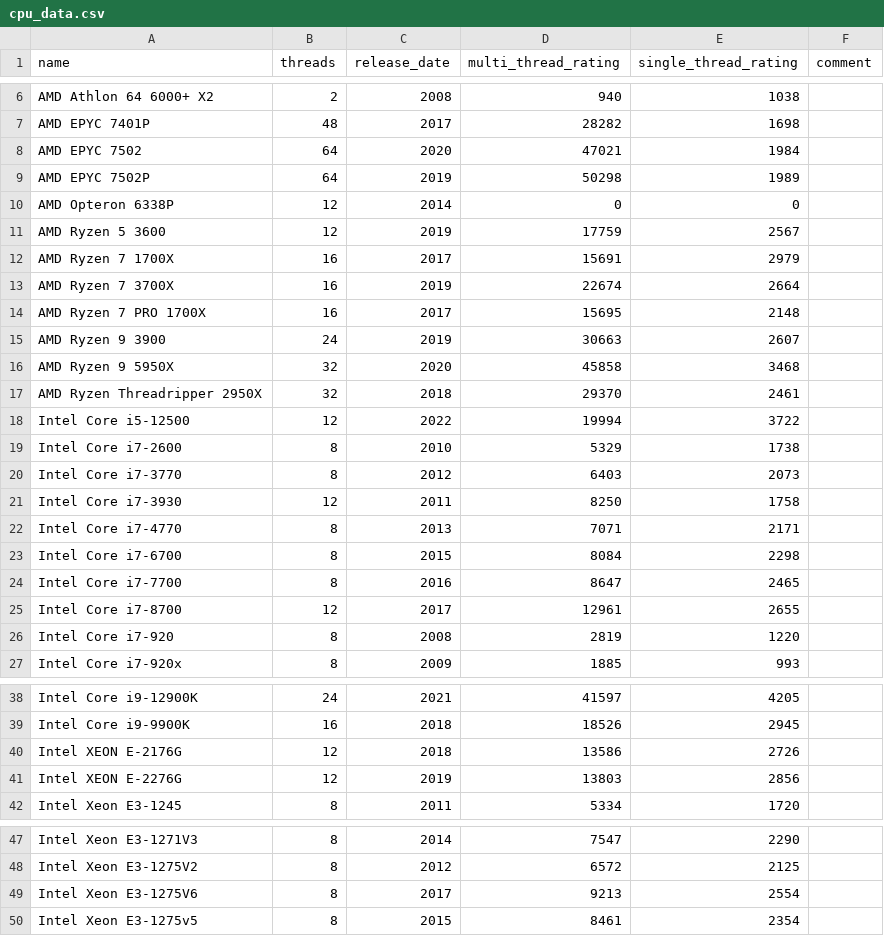
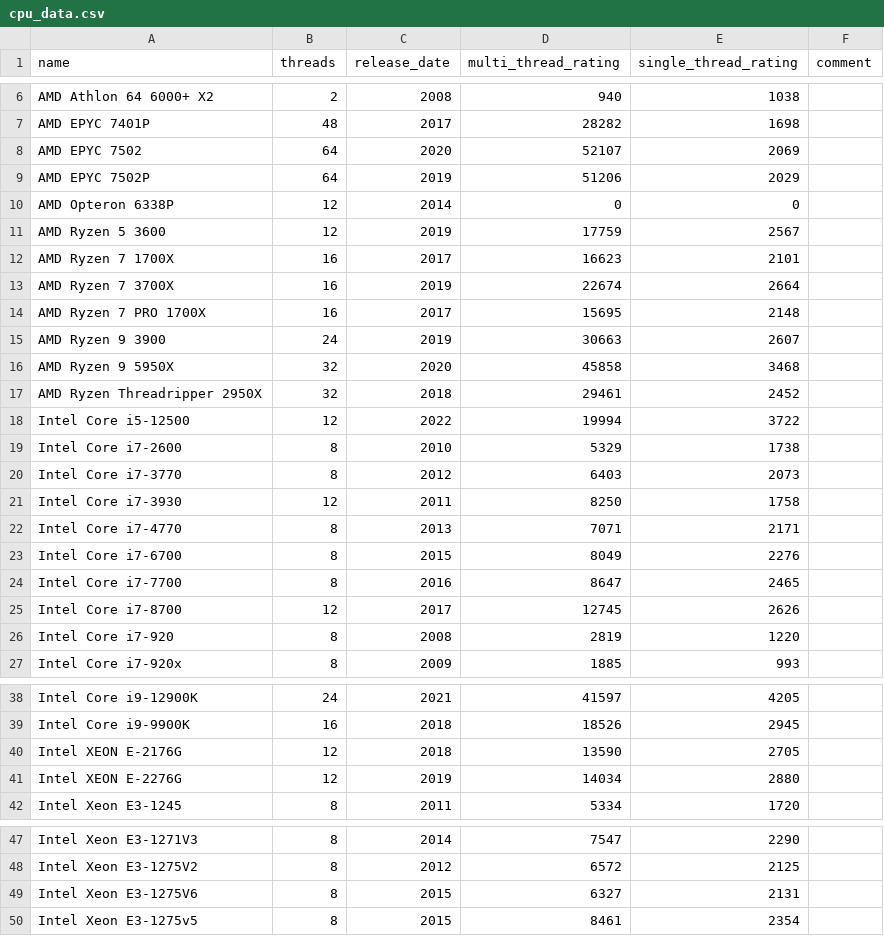
Before and after one commit to Nukesor/hetznerbot, a CSV file: data/cpu_data.csv, drawn as a sheet; only a part is shown, gaps mark what is left out; the diff covers the shown part only.

Commit message:
chore: Update CPU data

```diff
--- a/data/cpu_data.csv
+++ b/data/cpu_data.csv
@@ -8,2 +8,2 @@ AMD EPYC 7401P,48,2017,28282,1698,
-AMD EPYC 7502,64,2020,47021,1984,
-AMD EPYC 7502P,64,2019,50298,1989,
+AMD EPYC 7502,64,2020,52107,2069
+AMD EPYC 7502P,64,2019,51206,2029
@@ -12 +12 @@ AMD Ryzen 5 3600,12,2019,17759,2567,
-AMD Ryzen 7 1700X,16,2017,15691,2979,
+AMD Ryzen 7 1700X,16,2017,16623,2101
@@ -17 +17 @@ AMD Ryzen 9 5950X,32,2020,45858,3468,
-AMD Ryzen Threadripper 2950X,32,2018,29370,2461,
+AMD Ryzen Threadripper 2950X,32,2018,29461,2452
@@ -23 +23 @@ Intel Core i7-4770,8,2013,7071,2171,
-Intel Core i7-6700,8,2015,8084,2298,
+Intel Core i7-6700,8,2015,8049,2276
@@ -25 +25 @@ Intel Core i7-7700,8,2016,8647,2465,
-Intel Core i7-8700,12,2017,12961,2655,
+Intel Core i7-8700,12,2017,12745,2626
@@ -40,2 +40,2 @@ Intel Core i9-9900K,16,2018,18526,2945,
-Intel XEON E-2176G,12,2018,13586,2726,
-Intel XEON E-2276G,12,2019,13803,2856,
+Intel XEON E-2176G,12,2018,13590,2705
+Intel XEON E-2276G,12,2019,14034,2880
@@ -49 +49 @@ Intel Xeon E3-1275V2,8,2012,6572,2125,
-Intel Xeon E3-1275V6,8,2017,9213,2554,
+Intel Xeon E3-1275V6,8,2015,6327,2131
```
Also changed, not shown: 2 edited cells elsewhere in this file, 2 other files.
